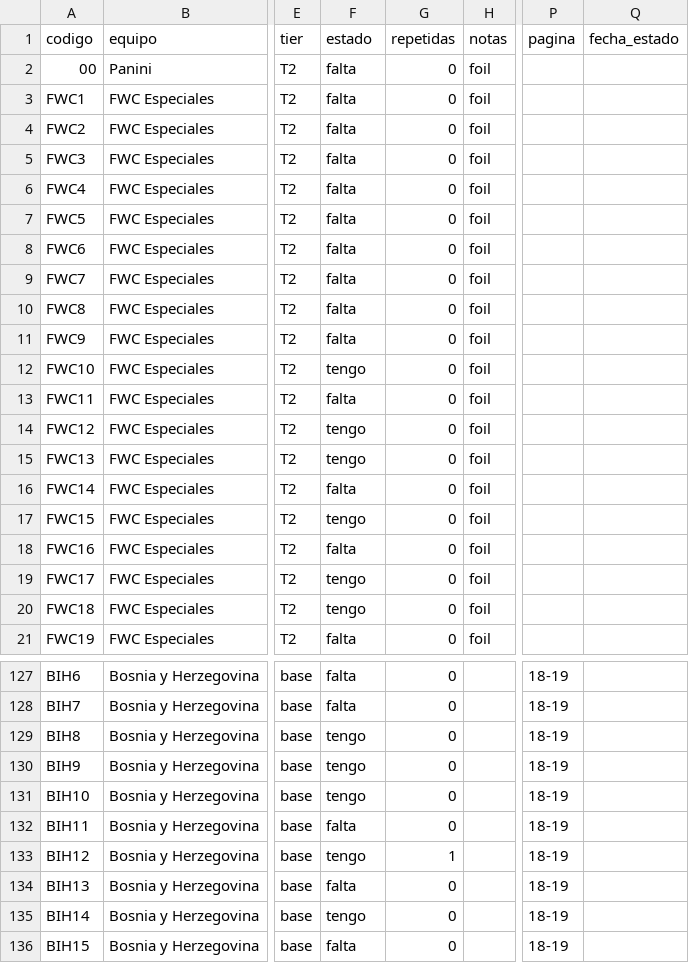
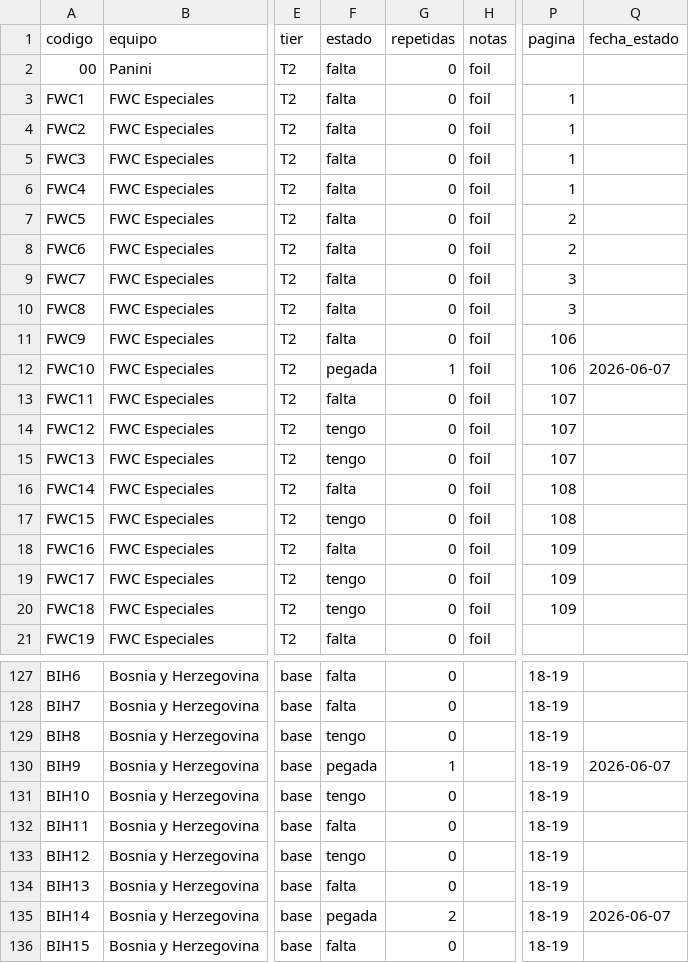
Before and after one commit to BorisTapiaV/album-mundial-2026, a CSV file: registro_maestro.csv, drawn as a sheet; only a part is shown, gaps mark what is left out; the diff covers the shown part only; the diff names each change by its address in the sheet, - before the commit and + after, or states it on an @@ line.

```diff
--- a/registro_maestro.csv
+++ b/registro_maestro.csv
-P3:P6 (pagina): (empty)
+P3:P6 (pagina): 1
-P7:P8 (pagina): (empty)
+P7:P8 (pagina): 2
-P9:P10 (pagina): (empty)
+P9:P10 (pagina): 3
-P11:P12 (pagina): (empty)
+P11:P12 (pagina): 106
-F12 (estado): tengo
+F12 (estado): pegada
-G12 (repetidas): 0
+G12 (repetidas): 1
-Q12 (fecha_estado): (empty)
+Q12 (fecha_estado): 2026-06-07
-P13:P15 (pagina): (empty)
+P13:P15 (pagina): 107
-P16:P17 (pagina): (empty)
+P16:P17 (pagina): 108
-P18:P20 (pagina): (empty)
+P18:P20 (pagina): 109
-F130 (estado): tengo
+F130 (estado): pegada
-G130 (repetidas): 0
+G130 (repetidas): 1
-Q130 (fecha_estado): (empty)
+Q130 (fecha_estado): 2026-06-07
-G133 (repetidas): 1
+G133 (repetidas): 0
-F135 (estado): tengo
+F135 (estado): pegada
-G135 (repetidas): 0
+G135 (repetidas): 2
-Q135 (fecha_estado): (empty)
+Q135 (fecha_estado): 2026-06-07
```
Also changed, not shown: 58 edited cells elsewhere in this file, 10 other files.
